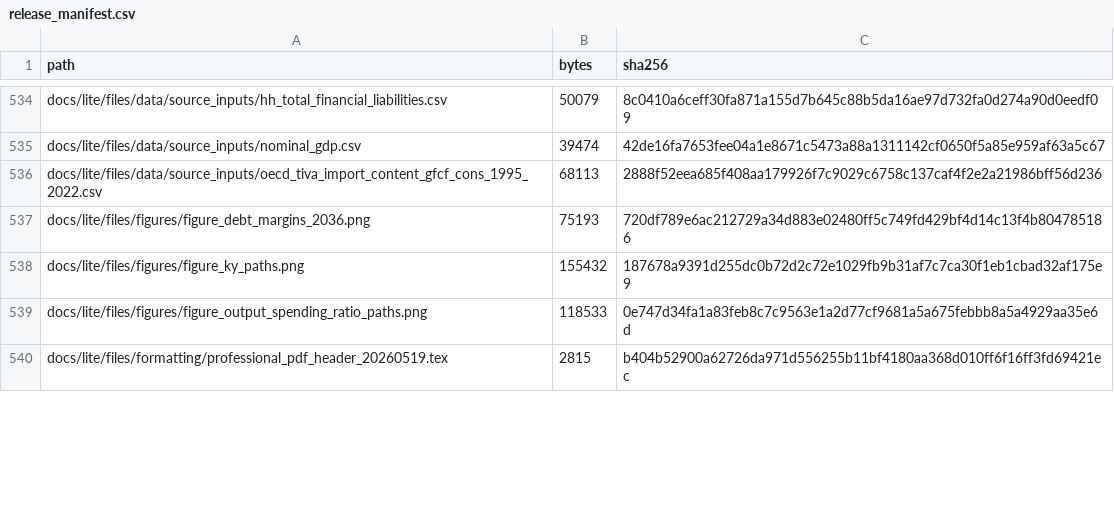
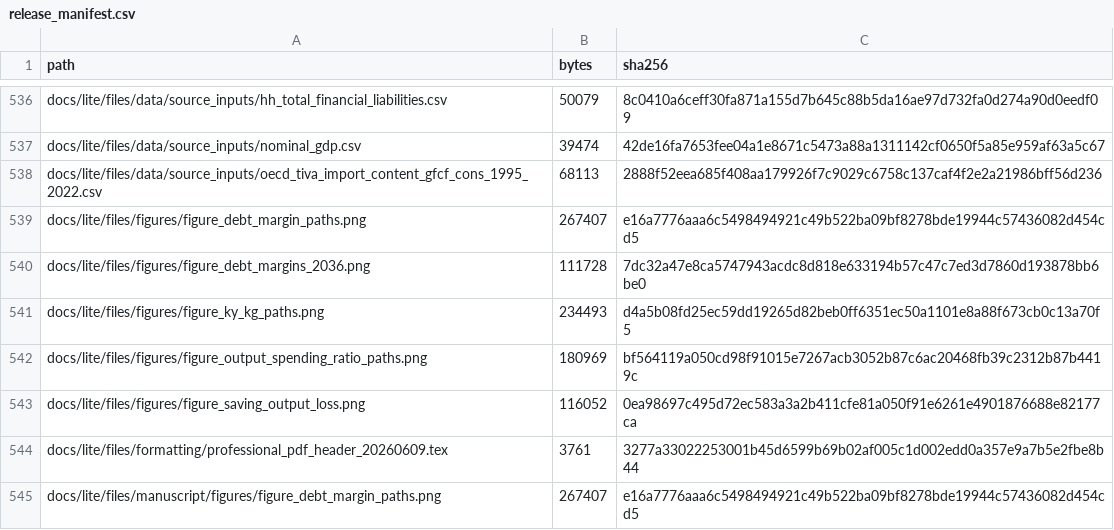
Before and after one commit to dkacz/self-defeating-public-investment-cuts-2025-repro-20260603, a CSV file: docs/release_manifest.csv, drawn as a sheet; only a part is shown, gaps mark what is left out; the diff covers the shown part only.

Commit message:
Publish R1071: R1050 figure readability and appendix-notes polish, R1051 net balance sentence

```diff
--- a/docs/release_manifest.csv
+++ b/docs/release_manifest.csv
@@ -536,5 +538,8 @@ docs/lite/files/data/source_inputs/nominal_gdp.csv,39474,42de16fa7653fee04a1e867
 docs/lite/files/data/source_inputs/oecd_tiva_import_content_gfcf_cons_1995_2022.csv,68113,2888f52eea685f408aa179926f7c9029c6758c137caf4f2e2a21986bff56d236
-docs/lite/files/figures/figure_debt_margins_2036.png,75193,720df789e6ac212729a34d883e02480ff5c749fd429bf4d14c13f4b804785186
-docs/lite/files/figures/figure_ky_paths.png,155432,187678a9391d255dc0b72d2c72e1029fb9b31af7c7ca30f1eb1cbad32af175e9
-docs/lite/files/figures/figure_output_spending_ratio_paths.png,118533,0e747d34fa1a83feb8c7c9563e1a2d77cf9681a5a675febbb8a5a4929aa35e6d
-docs/lite/files/formatting/professional_pdf_header_20260519.tex,2815,b404b52900a62726da971d556255b11bf4180aa368d010ff6f16ff3fd69421ec
+docs/lite/files/figures/figure_debt_margin_paths.png,267407,e16a7776aaa6c5498494921c49b522ba09bf8278bde19944c57436082d454cd5
+docs/lite/files/figures/figure_debt_margins_2036.png,111728,7dc32a47e8ca5747943acdc8d818e633194b57c47c7ed3d7860d193878bb6be0
+docs/lite/files/figures/figure_ky_kg_paths.png,234493,d4a5b08fd25ec59dd19265d82beb0ff6351ec50a1101e8a88f673cb0c13a70f5
+docs/lite/files/figures/figure_output_spending_ratio_paths.png,180969,bf564119a050cd98f91015e7267acb3052b87c6ac20468fb39c2312b87b4419c
+docs/lite/files/figures/figure_saving_output_loss.png,116052,0ea98697c495d72ec583a3a2b411cfe81a050f91e6261e4901876688e82177ca
+docs/lite/files/formatting/professional_pdf_header_20260609.tex,3761,3277a33022253001b45d6599b69b02af005c1d002edd0a357e9a7b5e2fbe8b44
+docs/lite/files/manuscript/figures/figure_debt_margin_paths.png,267407,e16a7776aaa6c5498494921c49b522ba09bf8278bde19944c57436082d454cd5
```
Also changed, not shown: 6 added rows, 3 removed rows and 35 edited cells elsewhere in this file, 39 other files.
